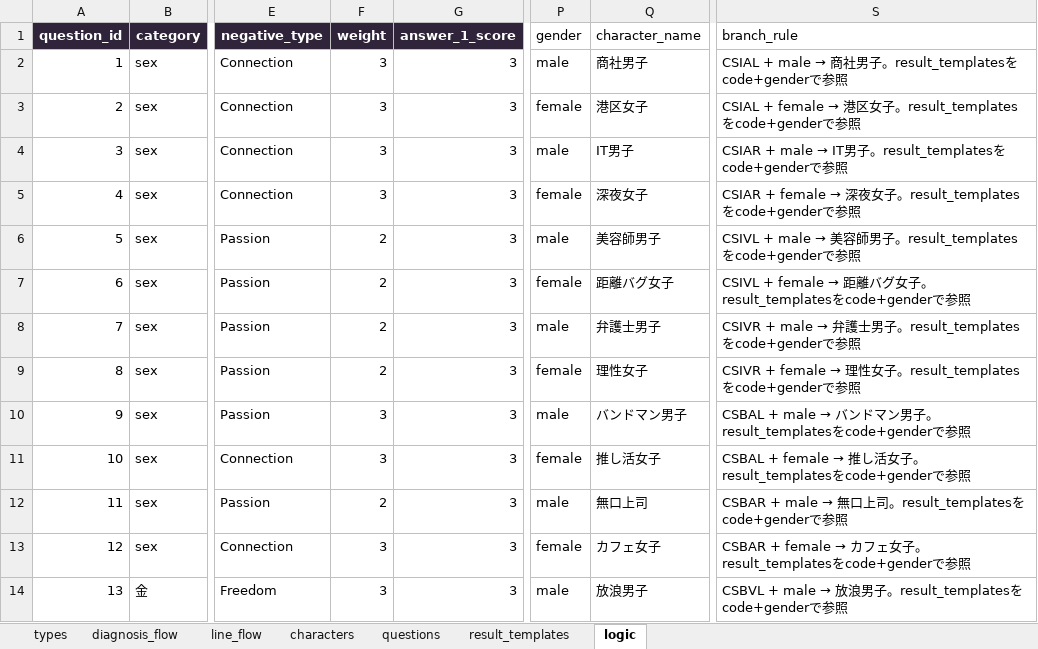
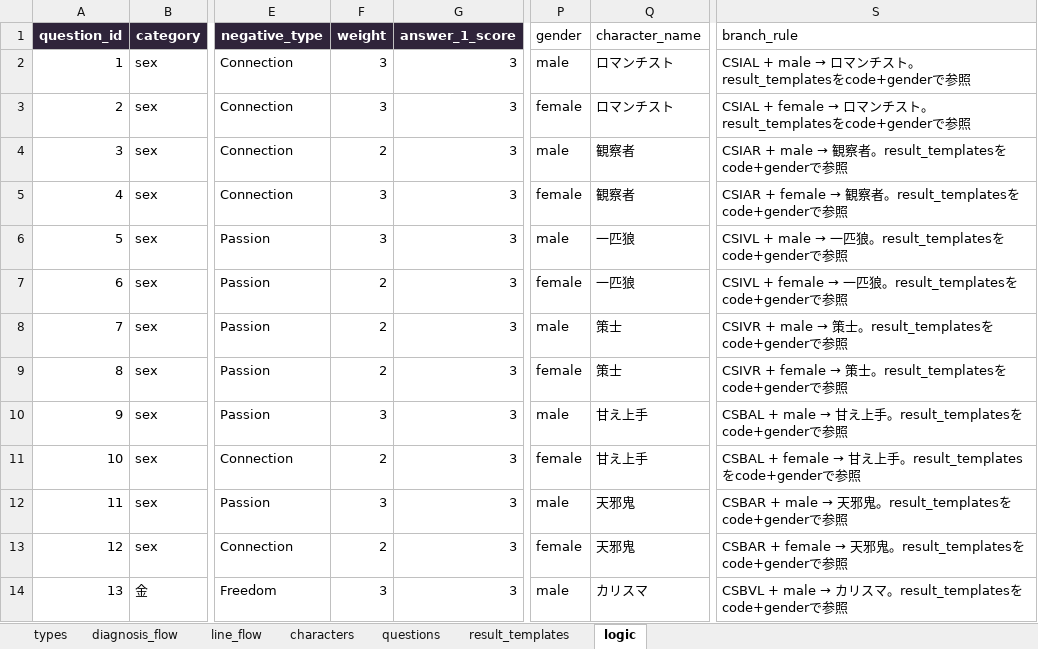
Before and after one commit to taiti-creator/love-project, an Excel workbook: marriage-db.xlsx, sheet logic, drawn as a sheet; only a part is shown, gaps mark what is left out; values as stored, in another font and other column widths than the file's, no borders; charts and pictures not drawn; the diff covers the shown part only; the diff names each change by its address in the sheet, - before the commit and + after, or states it on an @@ line.

```diff
--- a/marriage-db.xlsx (sheet logic)
+++ b/marriage-db.xlsx (sheet logic)
-Q2 (character_name): 商社男子
+Q2 (character_name): ロマンチスト
@@ S2 (branch_rule): …male → 商社男子。result_templates… → …male → ロマンチスト。result_templates… @@
-Q3 (character_name): 港区女子
+Q3 (character_name): ロマンチスト
@@ S3 (branch_rule): …female → 港区女子。result_templates… → …female → ロマンチスト。result_templates… @@
-F4 (weight): 3
+F4 (weight): 2
-Q4 (character_name): IT男子
+Q4 (character_name): 観察者
@@ S4 (branch_rule): …male → IT男子。result_templates… → …male → 観察者。result_templates… @@
-Q5 (character_name): 深夜女子
+Q5 (character_name): 観察者
@@ S5 (branch_rule): …female → 深夜女子。result_templates… → …female → 観察者。result_templates… @@
-F6 (weight): 2
+F6 (weight): 3
-Q6 (character_name): 美容師男子
+Q6 (character_name): 一匹狼
@@ S6 (branch_rule): …male → 美容師男子。result_templates… → …male → 一匹狼。result_templates… @@
-Q7 (character_name): 距離バグ女子
+Q7 (character_name): 一匹狼
@@ S7 (branch_rule): …female → 距離バグ女子。result_templates… → …female → 一匹狼。result_templates… @@
-Q8 (character_name): 弁護士男子
+Q8 (character_name): 策士
@@ S8 (branch_rule): …male → 弁護士男子。result_templates… → …male → 策士。result_templates… @@
-Q9 (character_name): 理性女子
+Q9 (character_name): 策士
@@ S9 (branch_rule): …female → 理性女子。result_templates… → …female → 策士。result_templates… @@
-Q10 (character_name): バンドマン男子
+Q10 (character_name): 甘え上手
@@ S10 (branch_rule): …male → バンドマン男子。result_templates… → …male → 甘え上手。result_templates… @@
-F11 (weight): 3
+F11 (weight): 2
-Q11 (character_name): 推し活女子
+Q11 (character_name): 甘え上手
@@ S11 (branch_rule): …female → 推し活女子。result_templates… → …female → 甘え上手。result_templates… @@
-F12 (weight): 2
+F12 (weight): 3
-Q12 (character_name): 無口上司
+Q12 (character_name): 天邪鬼
@@ S12 (branch_rule): …male → 無口上司。result_templates… → …male → 天邪鬼。result_templates… @@
-F13 (weight): 3
+F13 (weight): 2
-Q13 (character_name): カフェ女子
+Q13 (character_name): 天邪鬼
@@ S13 (branch_rule): …female → カフェ女子。result_templates… → …female → 天邪鬼。result_templates… @@
-Q14 (character_name): 放浪男子
+Q14 (character_name): カリスマ
@@ S14 (branch_rule): …male → 放浪男子。result_templates… → …male → カリスマ。result_templates… @@
```
Also changed, not shown: 113 edited cells elsewhere in this sheet, sheet result_templates, sheet characters, sheet types, sheet questions, sheet diagnosis_flow, sheet line_flow, 10 other files.
